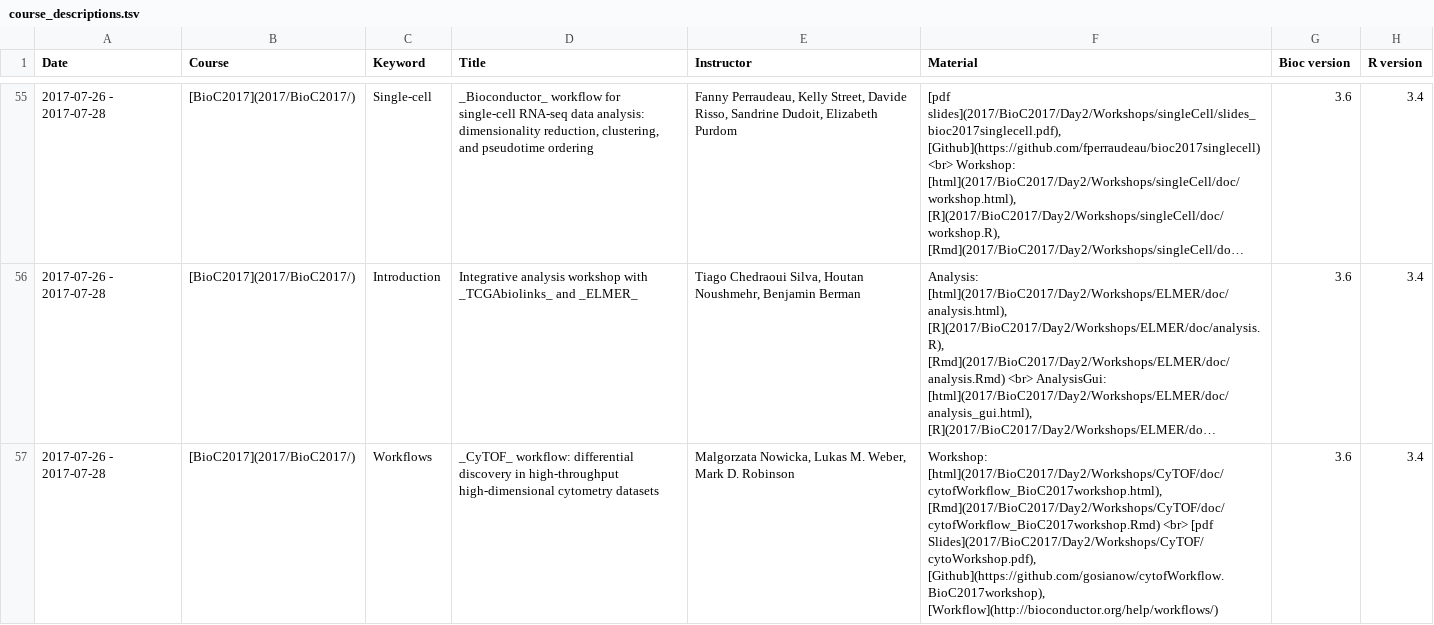
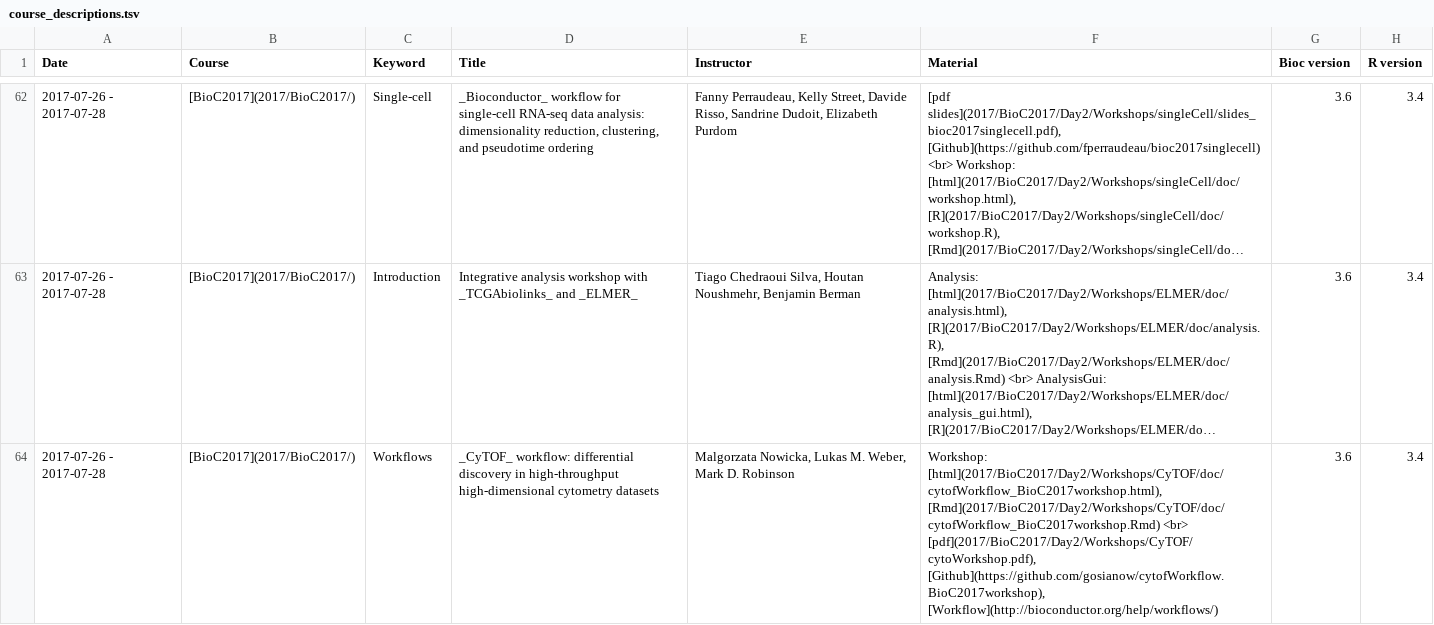
Before and after one commit to Bioconductor/bioconductor.org, a TSV file: etc/course_descriptions.tsv, drawn as a sheet; only a part is shown, gaps mark what is left out; long unchanged cells end in …; addresses are those after the commit; the diff covers the shown part only; the diff names each change by its address in the sheet, - before the commit and + after, or states it on an @@ line.

```diff
--- a/etc/course_descriptions.tsv
+++ b/etc/course_descriptions.tsv
-F64 (Material): …[Rmd](2017/BioC2017/Day2/Workshops/CyTOF/doc/cytofWorkflow_BioC2017workshop.Rmd) <br> [pdf Slides](2017/BioC2017/Day2/Workshops/CyTOF/cytoWorkshop.pdf), [Github](https://github.com/gosianow/cytofWorkflow.BioC2017workshop), [Workflow](http://bioconductor.org/help/workflows/)
+F64 (Material): …[Rmd](2017/BioC2017/Day2/Workshops/CyTOF/doc/cytofWorkflow_BioC2017workshop.Rmd) <br> [pdf](2017/BioC2017/Day2/Workshops/CyTOF/cytoWorkshop.pdf), [Github](https://github.com/gosianow/cytofWorkflow.BioC2017workshop), [Workflow](http://bioconductor.org/help/workflows/)
```
Also changed, not shown: 9 added rows and 46 edited cells elsewhere in this file.
